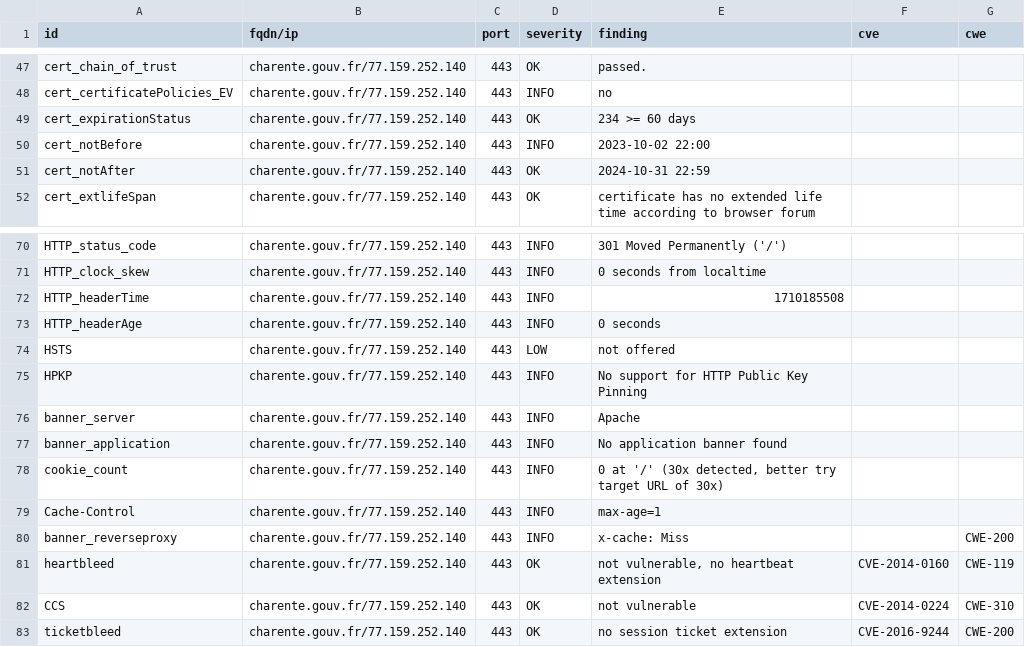
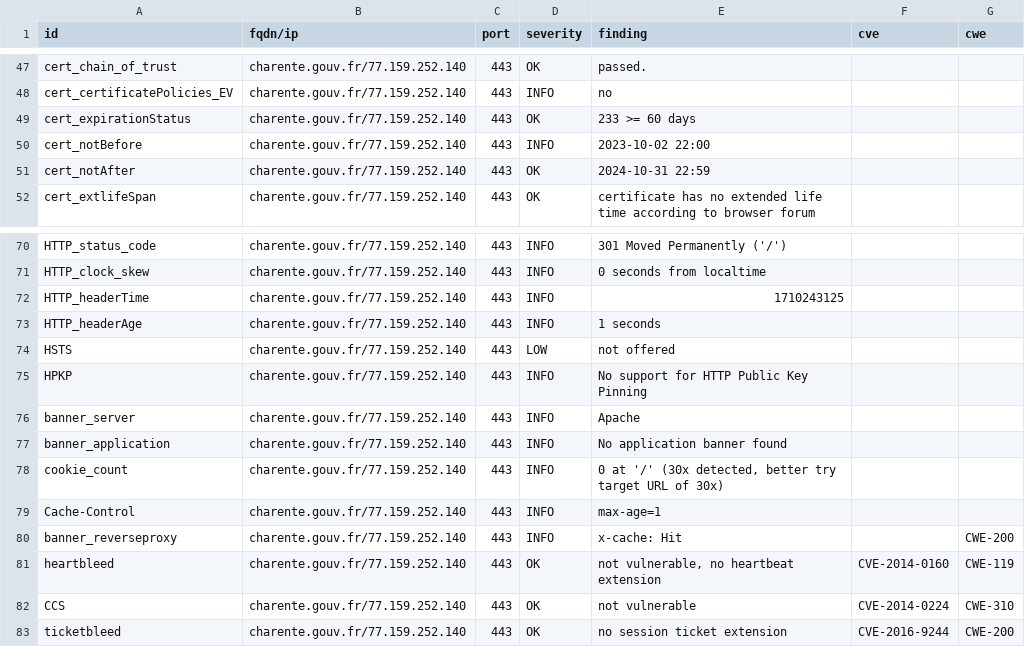
Before and after one commit to GKO-org/dashlordPrd2, a CSV file: results/aHR0cHM6Ly9jaGFyZW50ZS5nb3V2LmZy/testssl.csv, drawn as a sheet; only a part is shown, gaps mark what is left out.

```diff
--- a/results/aHR0cHM6Ly9jaGFyZW50ZS5nb3V2LmZy/testssl.csv
+++ b/results/aHR0cHM6Ly9jaGFyZW50ZS5nb3V2LmZy/testssl.csv
@@ -48,3 +48,3 @@
 "cert_certificatePolicies_EV","charente.gouv.fr/77.159.252.140","443","INFO","no","",""
-"cert_expirationStatus","charente.gouv.fr/77.159.252.140","443","OK","234 >= 60 days","",""
+"cert_expirationStatus","charente.gouv.fr/77.159.252.140","443","OK","233 >= 60 days","",""
 "cert_notBefore","charente.gouv.fr/77.159.252.140","443","INFO","2023-10-02 22:00","",""
@@ -71,4 +71,4 @@
 "HTTP_clock_skew","charente.gouv.fr/77.159.252.140","443","INFO","0 seconds from localtime","",""
-"HTTP_headerTime","charente.gouv.fr/77.159.252.140","443","INFO","1710185508","",""
-"HTTP_headerAge","charente.gouv.fr/77.159.252.140","443","INFO","0 seconds","",""
+"HTTP_headerTime","charente.gouv.fr/77.159.252.140","443","INFO","1710243125","",""
+"HTTP_headerAge","charente.gouv.fr/77.159.252.140","443","INFO","1 seconds","",""
 "HSTS","charente.gouv.fr/77.159.252.140","443","LOW","not offered","",""
@@ -79,3 +79,3 @@
 "Cache-Control","charente.gouv.fr/77.159.252.140","443","INFO","max-age=1","",""
-"banner_reverseproxy","charente.gouv.fr/77.159.252.140","443","INFO","x-cache: Miss","","CWE-200"
+"banner_reverseproxy","charente.gouv.fr/77.159.252.140","443","INFO","x-cache: Hit","","CWE-200"
 "heartbleed","charente.gouv.fr/77.159.252.140","443","OK","not vulnerable, no heartbeat extension","CVE-2014-0160","CWE-119"
```
Also changed, not shown: 8 other files.
